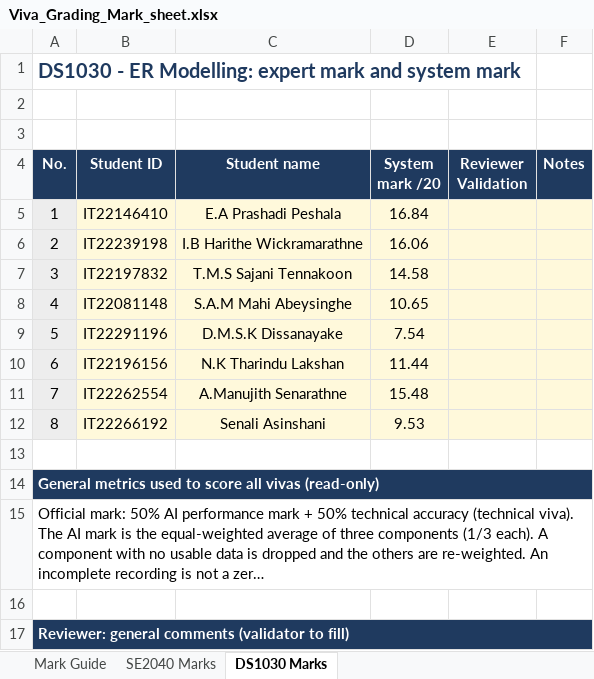
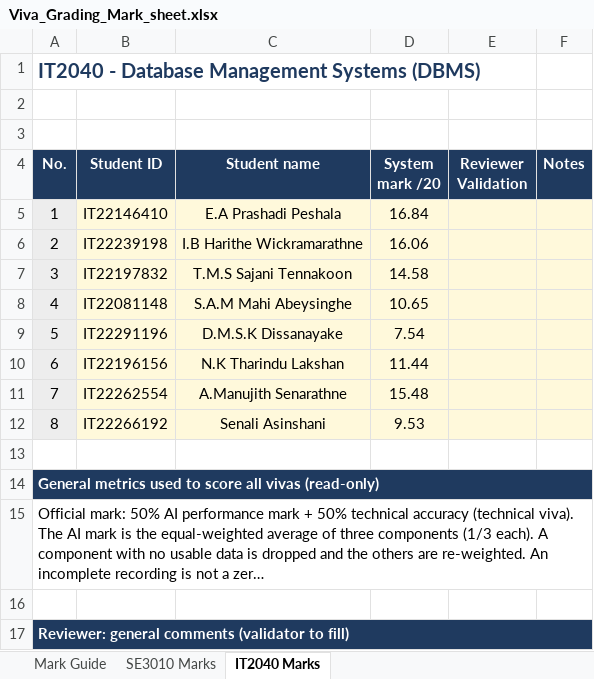
Before and after one commit to akilaManu-MaHiTo/R26-SE-025, an Excel workbook: Viva_Grading_Mark_sheet.xlsx, sheet IT2040 Marks, drawn as a sheet; long unchanged cells end in …; values as stored, in another font and other column widths than the file's, no borders; the diff names each change by its address in the sheet, - before the commit and + after, or states it on an @@ line.

Commit message:
feat: update viva grading mark sheet with new course details and formatting

```diff
--- a/Viva_Grading_Mark_sheet.xlsx (sheet IT2040 Marks)
+++ b/Viva_Grading_Mark_sheet.xlsx (sheet IT2040 Marks)
-sheet tab: SE2040 Marks
+sheet tab: SE3010 Marks
-sheet tab: DS1030 Marks
+sheet tab: IT2040 Marks
-A1 (No.): DS1030 - ER Modelling: expert mark and system mark
+A1 (No.): IT2040 - Database Management Systems (DBMS)
```
Also changed, not shown: sheet SE3010 Marks, 1 other file.
